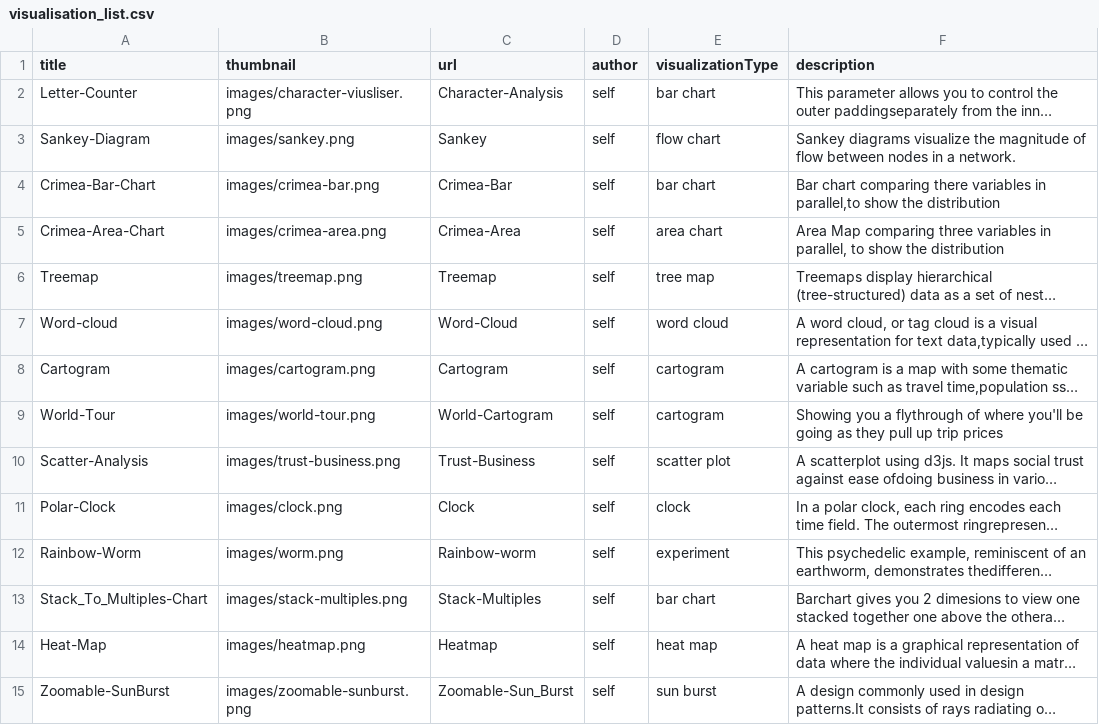
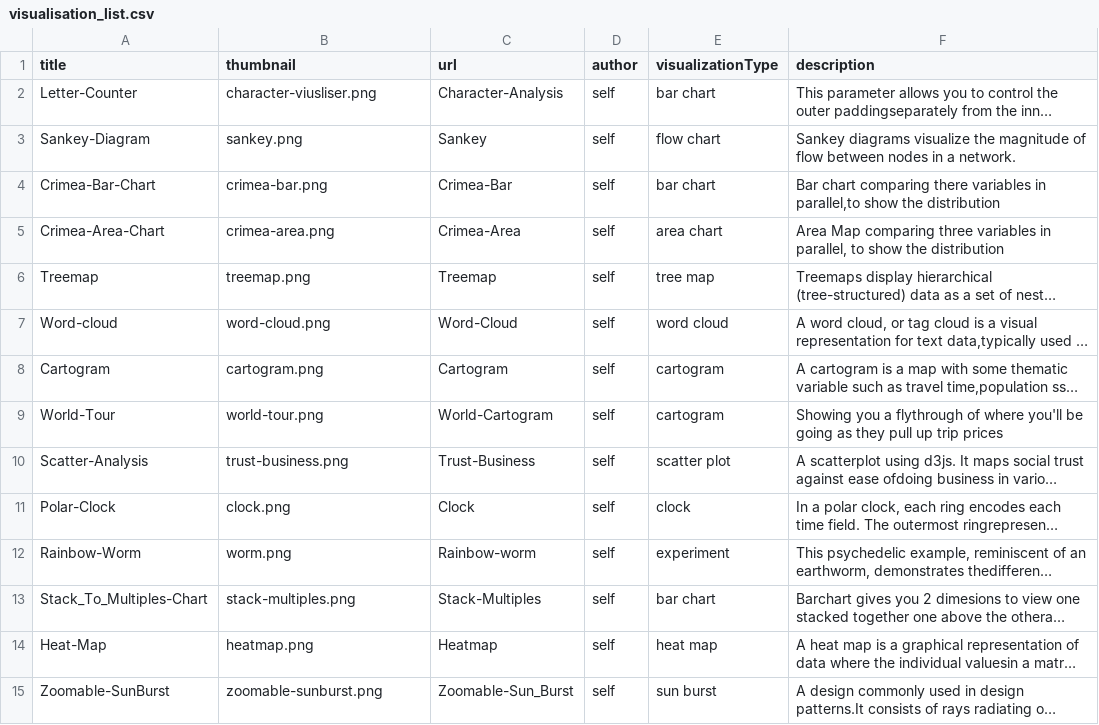
Before and after one commit to Data-Analytics/data-analytics.github.io, a CSV file: visualisation_list.csv, drawn as a sheet; only a part is shown; long unchanged cells end in …; the diff covers the shown part only; the diff names each change by its address in the sheet, - before the commit and + after, or states it on an @@ line.

Commit message:
modified the file structure and simplified the cartogram

```diff
--- a/visualisation_list.csv
+++ b/visualisation_list.csv
-B2 (thumbnail): images/character-viusliser.png
+B2 (thumbnail): character-viusliser.png
-B3 (thumbnail): images/sankey.png
+B3 (thumbnail): sankey.png
-B4 (thumbnail): images/crimea-bar.png
+B4 (thumbnail): crimea-bar.png
-B5 (thumbnail): images/crimea-area.png
+B5 (thumbnail): crimea-area.png
-B6 (thumbnail): images/treemap.png
+B6 (thumbnail): treemap.png
-B7 (thumbnail): images/word-cloud.png
+B7 (thumbnail): word-cloud.png
-B8 (thumbnail): images/cartogram.png
+B8 (thumbnail): cartogram.png
-B9 (thumbnail): images/world-tour.png
+B9 (thumbnail): world-tour.png
-B10 (thumbnail): images/trust-business.png
+B10 (thumbnail): trust-business.png
-B11 (thumbnail): images/clock.png
+B11 (thumbnail): clock.png
-B12 (thumbnail): images/worm.png
+B12 (thumbnail): worm.png
-B13 (thumbnail): images/stack-multiples.png
+B13 (thumbnail): stack-multiples.png
-B14 (thumbnail): images/heatmap.png
+B14 (thumbnail): heatmap.png
-B15 (thumbnail): images/zoomable-sunburst.png
+B15 (thumbnail): zoomable-sunburst.png
```
Also changed, not shown: 30 edited cells elsewhere in this file, 13 other files.
